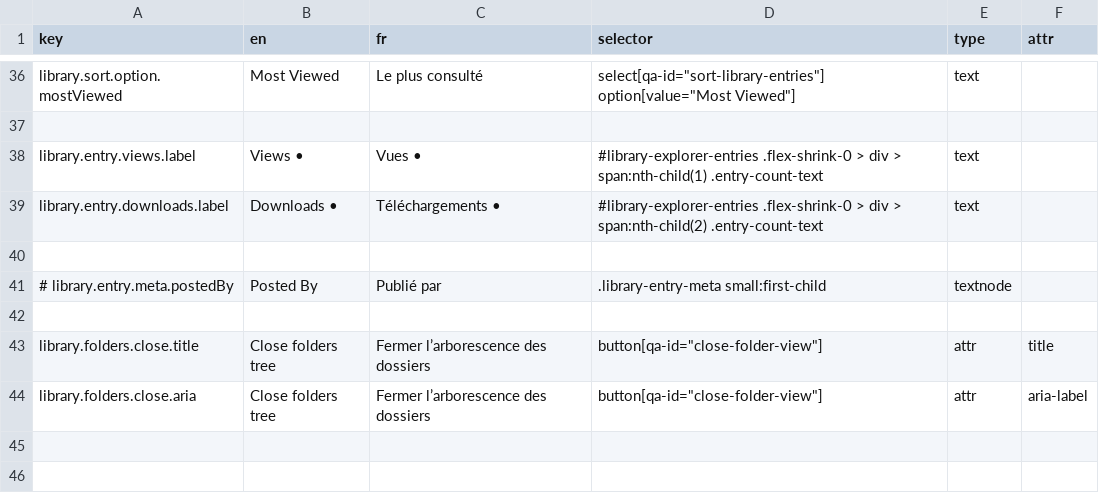
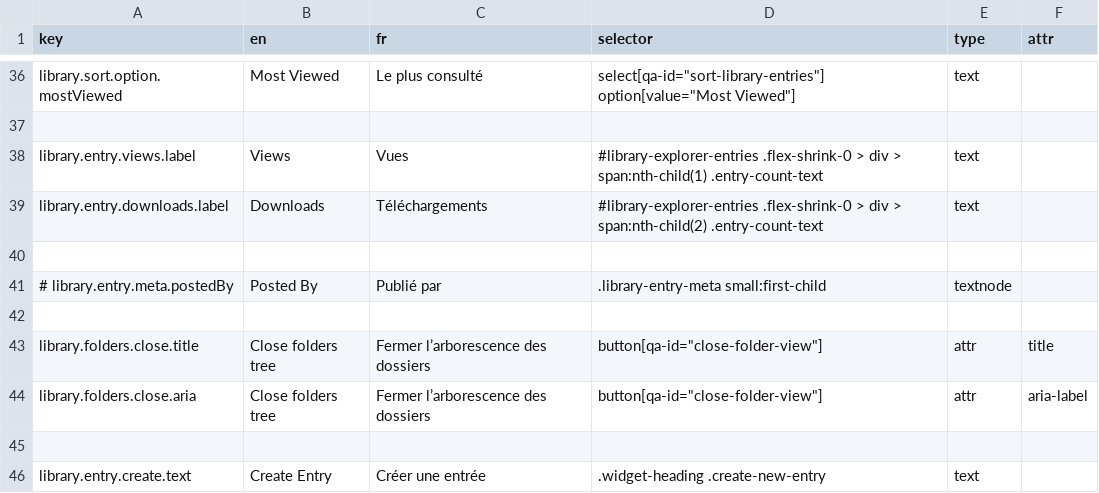
Before and after one commit to prospercanada/i18n-thrive, a CSV file: i18n-build/communityLibrary-translated.csv, drawn as a sheet; only a part is shown, gaps mark what is left out.

```diff
--- a/i18n-build/communityLibrary-translated.csv
+++ b/i18n-build/communityLibrary-translated.csv
@@ -37,4 +37,4 @@ library.sort.option.mostViewed,Most Viewed,Le plus consulté,"select[qa-id=""sor
 
-library.entry.views.label,Views •,Vues •,"#library-explorer-entries .flex-shrink-0 > div > span:nth-child(1) .entry-count-text",text,
-library.entry.downloads.label,Downloads •,Téléchargements •,"#library-explorer-entries .flex-shrink-0 > div > span:nth-child(2) .entry-count-text",text,
+library.entry.views.label,Views ,Vues ,"#library-explorer-entries .flex-shrink-0 > div > span:nth-child(1) .entry-count-text",text,
+library.entry.downloads.label,Downloads ,Téléchargements ,"#library-explorer-entries .flex-shrink-0 > div > span:nth-child(2) .entry-count-text",text,
 
@@ -44 +44,3 @@ library.folders.close.title,Close folders tree,Fermer l’arborescence des dossi
 library.folders.close.aria,Close folders tree,Fermer l’arborescence des dossiers,"button[qa-id=""close-folder-view""]",attr,aria-label
+
+library.entry.create.text,Create Entry,Créer une entrée,".widget-heading .create-new-entry",text,
```
Also changed, not shown: i18n-build/community-translated.csv, i18n-build/communityDigest-translated.csv, 13 other files.
